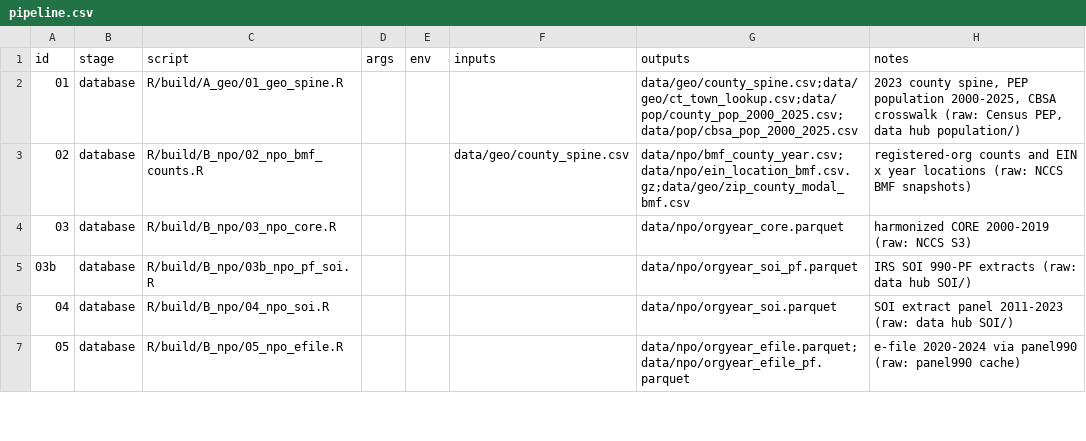
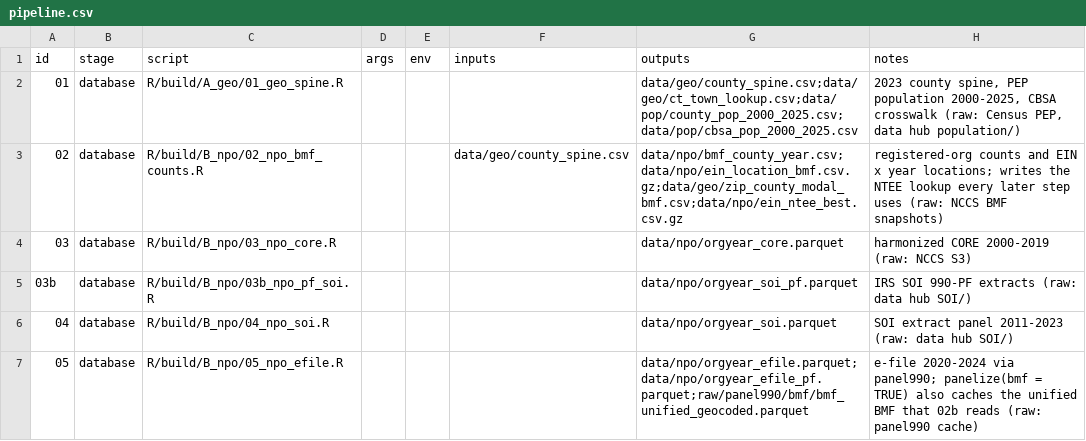
Before and after one commit to lecy/multiverse, a CSV file: pipeline.csv, drawn as a sheet; only a part is shown; the diff covers the shown part only.

```diff
--- a/pipeline.csv
+++ b/pipeline.csv
@@ -2,3 +2,3 @@ id,stage,script,args,env,inputs,outputs,notes
 01,database,R/build/A_geo/01_geo_spine.R,,,,data/geo/county_spine.csv;data/geo/ct_town_lookup.csv;data/pop/county_pop_2000_2025.csv;data/pop/cbsa_pop_2000_2025.csv,"2023 county spine, PEP population 2000-2025, CBSA crosswalk (raw: Census PEP, data hub population/)"
-02,database,R/build/B_npo/02_npo_bmf_counts.R,,,data/geo/county_spine.csv,data/npo/bmf_county_year.csv;data/npo/ein_location_bmf.csv.gz;data/geo/zip_county_modal_bmf.csv,registered-org counts and EIN x year locations (raw: NCCS BMF snapshots)
+02,database,R/build/B_npo/02_npo_bmf_counts.R,,,data/geo/county_spine.csv,data/npo/bmf_county_year.csv;data/npo/ein_location_bmf.csv.gz;data/geo/zip_county_modal_bmf.csv;data/npo/ein_ntee_best.csv.gz,registered-org counts and EIN x year locations; writes the NTEE lookup every later step uses (raw: NCCS BMF snapshots)
 03,database,R/build/B_npo/03_npo_core.R,,,,data/npo/orgyear_core.parquet,harmonized CORE 2000-2019 (raw: NCCS S3)
@@ -6,2 +6,2 @@ id,stage,script,args,env,inputs,outputs,notes
 04,database,R/build/B_npo/04_npo_soi.R,,,,data/npo/orgyear_soi.parquet,SOI extract panel 2011-2023 (raw: data hub SOI/)
-05,database,R/build/B_npo/05_npo_efile.R,,,,data/npo/orgyear_efile.parquet;data/npo/orgyear_efile_pf.parquet,e-file 2020-2024 via panel990 (raw: panel990 cache)
+05,database,R/build/B_npo/05_npo_efile.R,,,,data/npo/orgyear_efile.parquet;data/npo/orgyear_efile_pf.parquet;raw/panel990/bmf/bmf_unified_geocoded.parquet,e-file 2020-2024 via panel990; panelize(bmf = TRUE) also caches the unified BMF that 02b reads (raw: panel990 cache)
```
Also changed, not shown: 1 added row and 7 edited cells elsewhere in this file, 10 other files.
